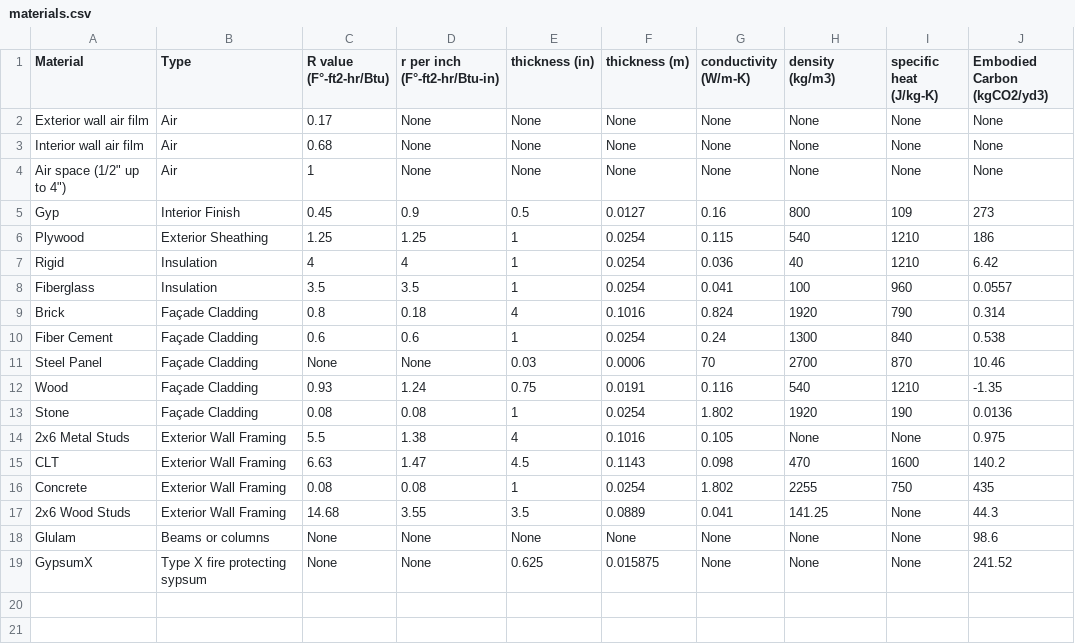
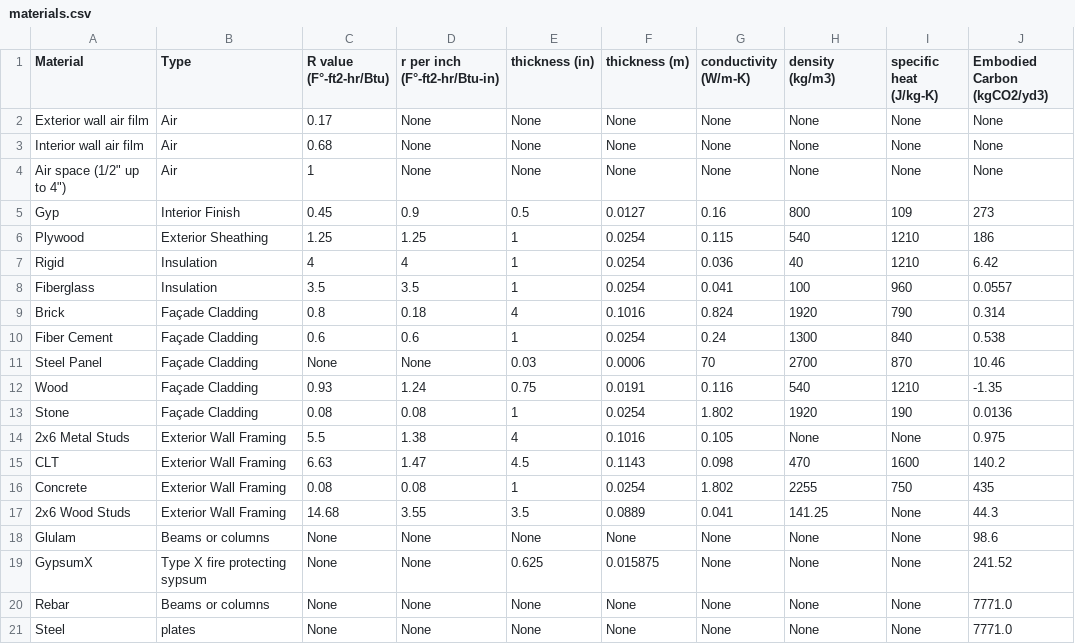
Before and after one commit to Design-Machine-Group/studio2021, a CSV file: data/materials.csv, drawn as a sheet; the diff names each change by its address in the sheet, - before the commit and + after, or states it on an @@ line.

Commit message:
big embodied update

```diff
--- a/data/materials.csv
+++ b/data/materials.csv
+row 20: Rebar | Beams or columns | None | None | None | None | None | None | None | 7771.0
+row 21: Steel | plates | None | None | None | None | None | None | None | 7771.0
```
Also changed, not shown: 6 other files.
